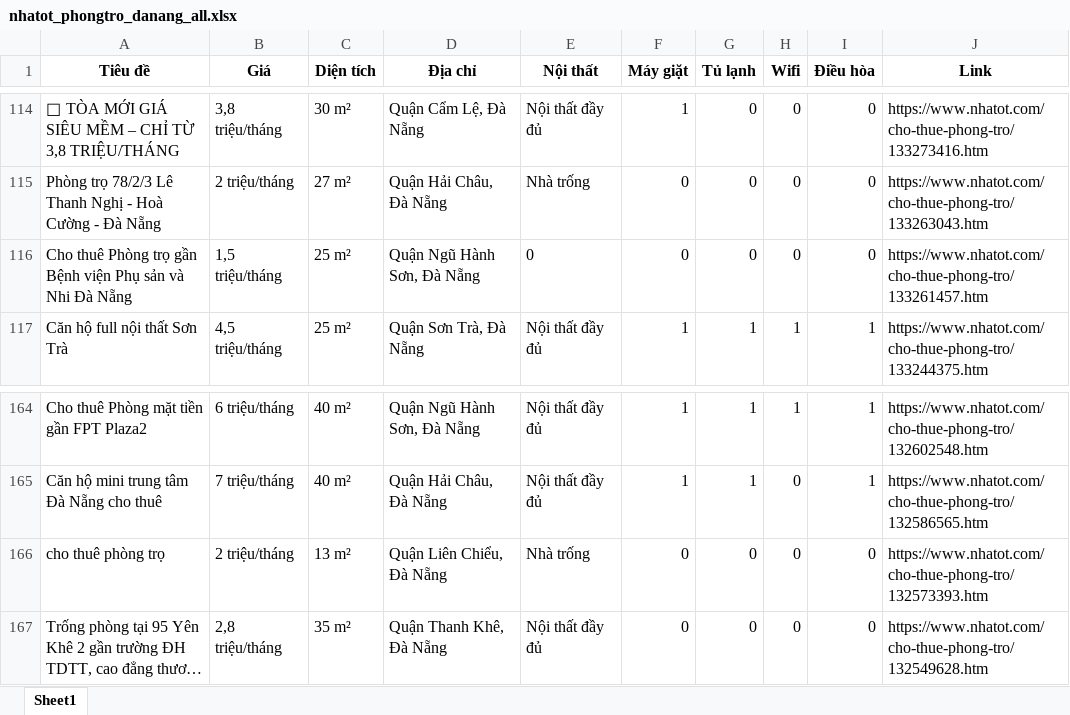
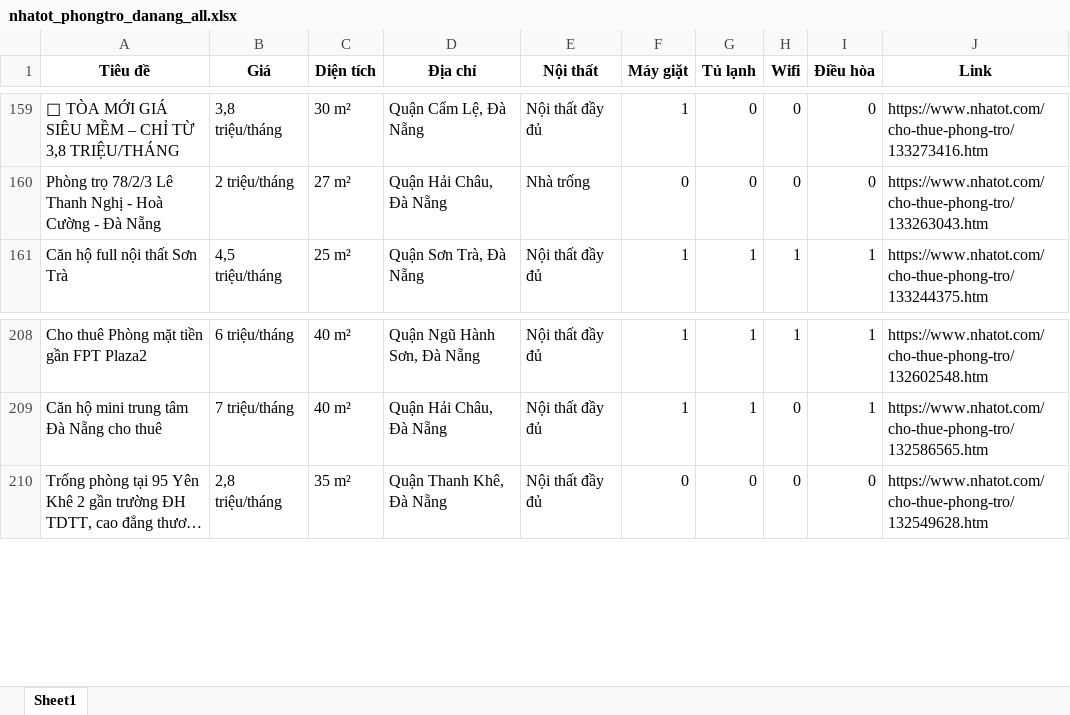
Before and after one commit to 5ude-k/c-o-d-li-u-ph-ng-tr-, an Excel workbook: nhatot_phongtro_danang_all.xlsx, sheet Sheet1, drawn as a sheet; only a part is shown, gaps mark what is left out; long unchanged cells end in …; values as stored, in another font and other column widths than the file's, no borders; removed rows and columns are numbered as before the commit, all else as after; the diff covers the shown part only; the diff names each change by its address in the sheet, - before the commit and + after, or states it on an @@ line.

```diff
--- a/nhatot_phongtro_danang_all.xlsx (sheet Sheet1)
+++ b/nhatot_phongtro_danang_all.xlsx (sheet Sheet1)
-row 116: Cho thuê Phòng trọ gần Bệnh viện Phụ sản và Nhi Đà Nẵng | 1,5 triệu/tháng | 25 m² | Quận Ngũ Hành Sơn, Đà Nẵng | 0 | 0 | 0 | 0 | 0 | https://www.nhatot.com/cho-thue-phong-tro/133261457.htm
-row 166: cho thuê phòng trọ | 2 triệu/tháng | 13 m² | Quận Liên Chiểu, Đà Nẵng | Nhà trống | 0 | 0 | 0 | 0 | https://www.nhatot.com/cho-thue-phong-tro/132573393.htm
```
Also changed, not shown: 51 added rows, 6 removed rows, 5 moved rows and 1 edited cell elsewhere in this sheet, 3 other files.
